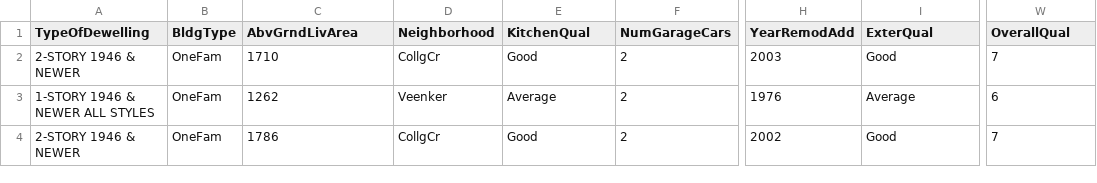
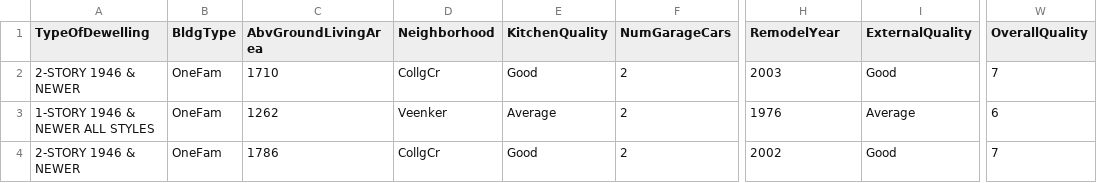
Before and after one commit to Giskard-AI/giskard-examples, a CSV file: datasets/house_pricing_regression_model_dataset/house_price_updated.csv, drawn as a sheet; only a part is shown, gaps mark what is left out; the diff names each change by its address in the sheet, - before the commit and + after, or states it on an @@ line.

Commit message:
dataset updated

```diff
--- a/datasets/house_pricing_regression_model_dataset/house_price_updated.csv
+++ b/datasets/house_pricing_regression_model_dataset/house_price_updated.csv
-C1: AbvGrndLivArea
+C1: AbvGroundLivingArea
-E1: KitchenQual
+E1: KitchenQuality
-H1: YearRemodAdd
+H1: RemodelYear
-I1: ExterQual
+I1: ExternalQuality
-W1: OverallQual
+W1: OverallQuality
```
Also changed, not shown: datasets/credit_scoring_classification_model_dataset/german_credit_prepared.csv.
